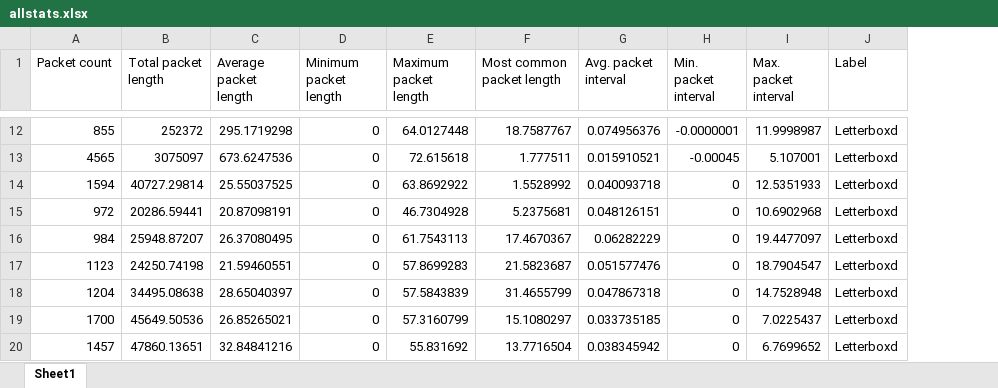
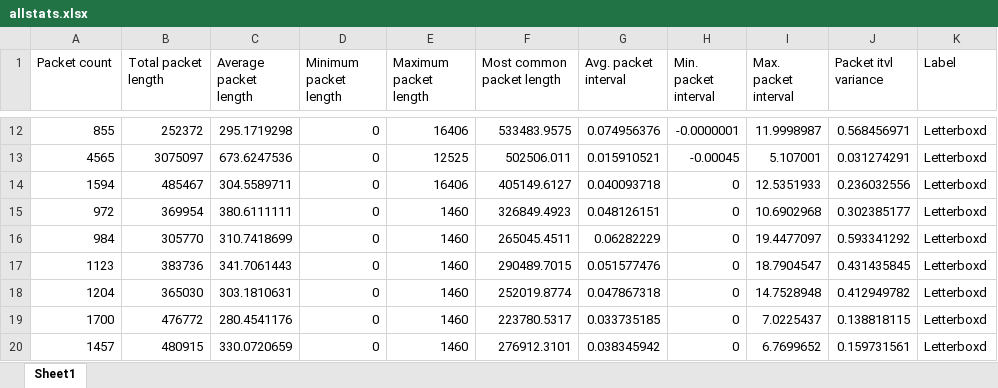
Before and after one commit to printEG27/net-coll400, an Excel workbook: allstats.xlsx, sheet Sheet1, drawn as a sheet; only a part is shown, gaps mark what is left out; values as stored, in another font and other column widths than the file's, no borders; the diff covers the shown part only; the diff names each change by its address in the sheet, - before the commit and + after, or states it on an @@ line.

Commit message:
Update sheet with updated stats

```diff
--- a/allstats.xlsx (sheet Sheet1)
+++ b/allstats.xlsx (sheet Sheet1)
+column J (Packet itvl variance), rows 12-20: 0.568456971 | 0.031274291 | 0.236032556 | 0.302385177 | 0.593341292 | 0.431435845 | 0.412949782 | 0.138818115 | 0.159731561
-E12 (Maximum packet length): 64.0127448
+E12 (Maximum packet length): 16406
-F12 (Most common packet length): 18.7587767
+F12 (Most common packet length): 533483.9575
-E13 (Maximum packet length): 72.615618
+E13 (Maximum packet length): 12525
-F13 (Most common packet length): 1.777511
+F13 (Most common packet length): 502506.011
-B14 (Total packet length): 40727.29814
+B14 (Total packet length): 485467
-C14 (Average packet length): 25.55037525
+C14 (Average packet length): 304.5589711
-E14 (Maximum packet length): 63.8692922
+E14 (Maximum packet length): 16406
-F14 (Most common packet length): 1.5528992
+F14 (Most common packet length): 405149.6127
-B15 (Total packet length): 20286.59441
+B15 (Total packet length): 369954
-C15 (Average packet length): 20.87098191
+C15 (Average packet length): 380.6111111
-E15 (Maximum packet length): 46.7304928
+E15 (Maximum packet length): 1460
-F15 (Most common packet length): 5.2375681
+F15 (Most common packet length): 326849.4923
-B16 (Total packet length): 25948.87207
+B16 (Total packet length): 305770
-C16 (Average packet length): 26.37080495
+C16 (Average packet length): 310.7418699
-E16 (Maximum packet length): 61.7543113
+E16 (Maximum packet length): 1460
-F16 (Most common packet length): 17.4670367
+F16 (Most common packet length): 265045.4511
-B17 (Total packet length): 24250.74198
+B17 (Total packet length): 383736
-C17 (Average packet length): 21.59460551
+C17 (Average packet length): 341.7061443
-E17 (Maximum packet length): 57.8699283
+E17 (Maximum packet length): 1460
-F17 (Most common packet length): 21.5823687
+F17 (Most common packet length): 290489.7015
-B18 (Total packet length): 34495.08638
+B18 (Total packet length): 365030
-C18 (Average packet length): 28.65040397
+C18 (Average packet length): 303.1810631
-E18 (Maximum packet length): 57.5843839
+E18 (Maximum packet length): 1460
-F18 (Most common packet length): 31.4655799
+F18 (Most common packet length): 252019.8774
-B19 (Total packet length): 45649.50536
+B19 (Total packet length): 476772
-C19 (Average packet length): 26.85265021
+C19 (Average packet length): 280.4541176
-E19 (Maximum packet length): 57.3160799
+E19 (Maximum packet length): 1460
-F19 (Most common packet length): 15.1080297
+F19 (Most common packet length): 223780.5317
-B20 (Total packet length): 47860.13651
+B20 (Total packet length): 480915
-C20 (Average packet length): 32.84841216
+C20 (Average packet length): 330.0720659
-E20 (Maximum packet length): 55.831692
+E20 (Maximum packet length): 1460
-F20 (Most common packet length): 13.7716504
+F20 (Most common packet length): 276912.3101
```
Also changed, not shown: 156 edited cells elsewhere in this sheet, formulas that keep their value.
